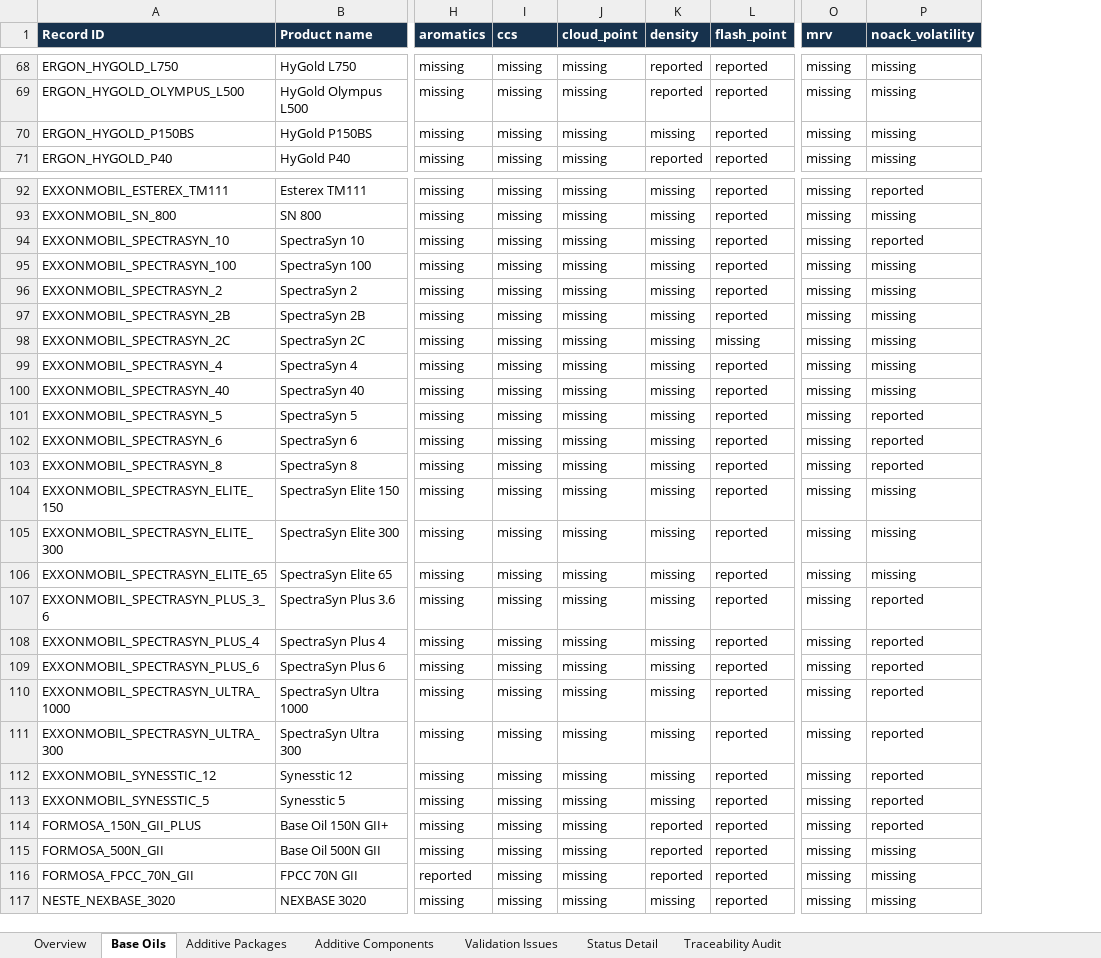
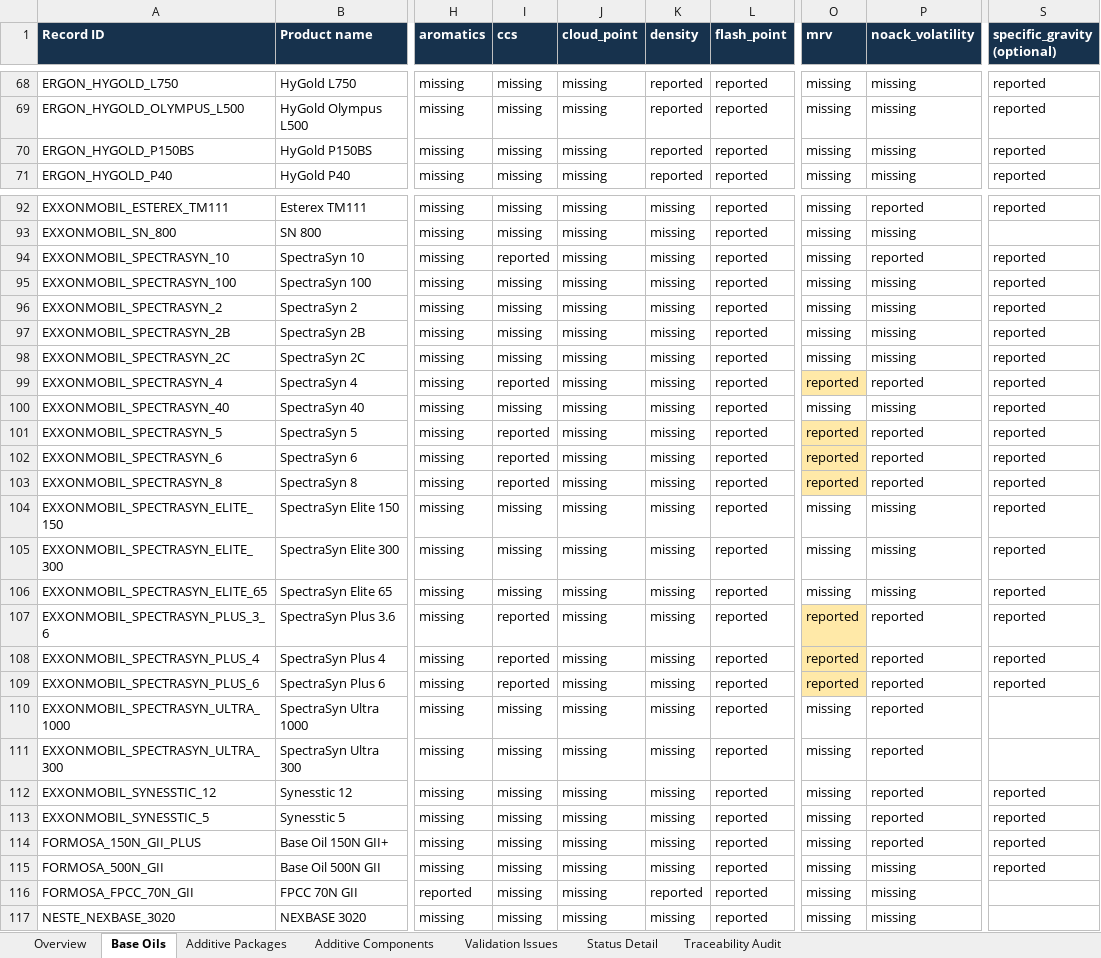
Before and after one commit to alaaahmadd182-lab/Smart-formulator-project, an Excel workbook: Coverage_Matrix.xlsx, sheet Base Oils, drawn as a sheet; only a part is shown, gaps mark what is left out; values as stored, in another font and other column widths than the file's, no borders; the diff covers the shown part only; the diff names each change by its address in the sheet, - before the commit and + after, or states it on an @@ line.

```diff
--- a/Coverage_Matrix.xlsx (sheet Base Oils)
+++ b/Coverage_Matrix.xlsx (sheet Base Oils)
+column S (specific_gravity (optional)), rows 68-71: all reported; rows 92-115: reported |  | reported | reported | reported | reported | reported | reported | reported | reported | reported | reported | reported | reported | reported | reported | reported | reported |  |  | reported | reported | reported | reported
-K70 (density): missing
+K70 (density): reported
-I94 (ccs): missing
+I94 (ccs): reported
-L98 (flash_point): missing
+L98 (flash_point): reported
-I99 (ccs): missing
+I99 (ccs): reported
-O99 (mrv): missing
+O99 (mrv): reported
-O99 fill: none
+O99 fill: #FFE9A8
-P99 (noack_volatility): missing
+P99 (noack_volatility): reported
-I101:I103 (ccs): missing
+I101:I103 (ccs): reported
-O101:O103 (mrv): missing
+O101:O103 (mrv): reported
-O101:O103 fill: none
+O101:O103 fill: #FFE9A8
-I107:I109 (ccs): missing
+I107:I109 (ccs): reported
-O107:O109 (mrv): missing
+O107:O109 (mrv): reported
-O107:O109 fill: none
+O107:O109 fill: #FFE9A8
-K114:K115 (density): reported
+K114:K115 (density): missing
```
Also changed, not shown: 9 edited cells elsewhere in this sheet, sheet Status Detail, sheet Traceability Audit, sheet Additive Components, sheet Additive Packages, sheet Validation Issues, sheet Overview.
